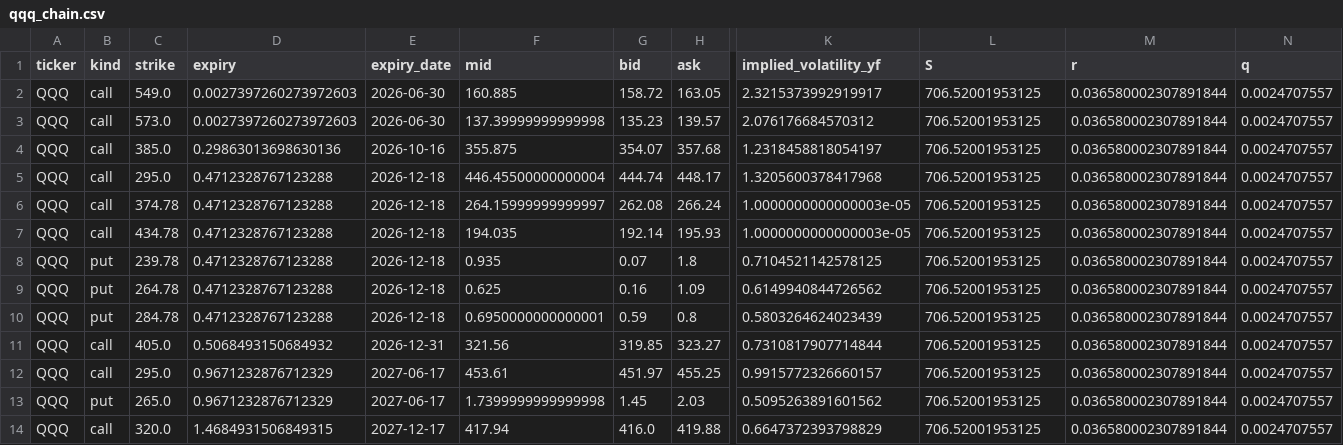
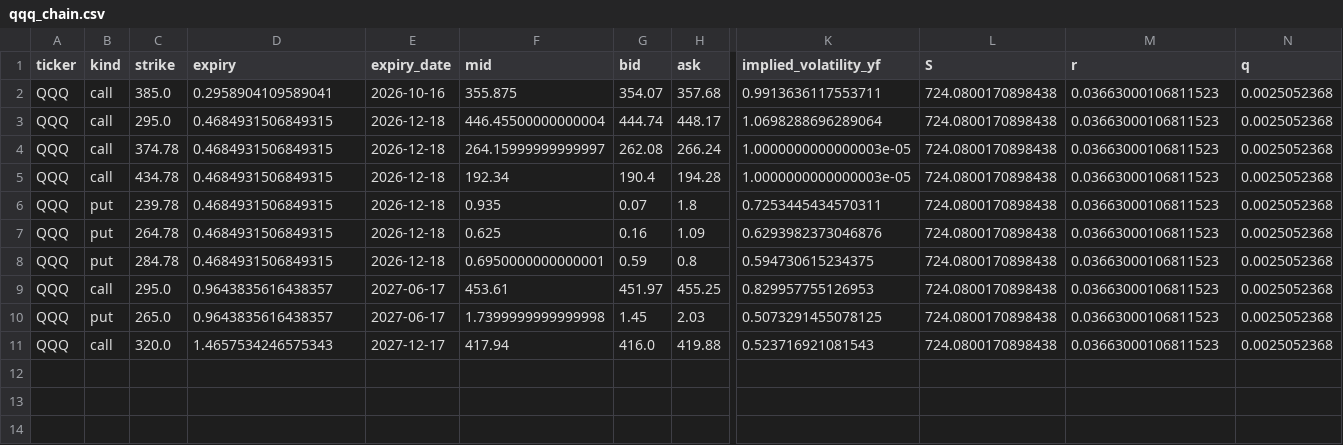
Before and after one commit to jaamesm/options-pricer, a CSV file: data/qqq_chain.csv, drawn as a sheet; only a part is shown, gaps mark what is left out; removed rows and columns are numbered as before the commit, all else as after; rows hold the shown columns only; the diff names each change by its address in the sheet, - before the commit and + after, or states it on an @@ line.

```diff
--- a/data/qqq_chain.csv
+++ b/data/qqq_chain.csv
-row 2: QQQ | call | 549.0 | 0.0027397260273972603 | 2026-06-30 | 160.885 | 158.72 | 163.05 | 2.3215373992919917 | 706.52001953125 | 0.036580002307891844 | 0.0024707557
-row 3: QQQ | call | 573.0 | 0.0027397260273972603 | 2026-06-30 | 137.39999999999998 | 135.23 | 139.57 | 2.076176684570312 | 706.52001953125 | 0.036580002307891844 | 0.0024707557
-D2 (expiry): 0.29863013698630136
+D2 (expiry): 0.2958904109589041
-K2 (implied_volatility_yf): 1.2318458818054197
+K2 (implied_volatility_yf): 0.9913636117553711
-L2:L8 (S): 706.52001953125
+L2:L8 (S): 724.0800170898438
-M2:M8 (r): 0.036580002307891844
+M2:M8 (r): 0.03663000106811523
-N2:N8 (q): 0.0024707557
+N2:N8 (q): 0.0025052368
-D3:D8 (expiry): 0.4712328767123288
+D3:D8 (expiry): 0.4684931506849315
-K3 (implied_volatility_yf): 1.3205600378417968
+K3 (implied_volatility_yf): 1.0698288696289064
-F5 (mid): 194.035
+F5 (mid): 192.34
-G5 (bid): 192.14
+G5 (bid): 190.4
-H5 (ask): 195.93
+H5 (ask): 194.28
-K6 (implied_volatility_yf): 0.7104521142578125
+K6 (implied_volatility_yf): 0.7253445434570311
-K7 (implied_volatility_yf): 0.6149940844726562
+K7 (implied_volatility_yf): 0.6293982373046876
-K8 (implied_volatility_yf): 0.5803264624023439
+K8 (implied_volatility_yf): 0.594730615234375
-row 11: QQQ | call | 405.0 | 0.5068493150684932 | 2026-12-31 | 321.56 | 319.85 | 323.27 | 0.7310817907714844 | 706.52001953125 | 0.036580002307891844 | 0.0024707557
-D9:D10 (expiry): 0.9671232876712329
+D9:D10 (expiry): 0.9643835616438357
-K9 (implied_volatility_yf): 0.9915772326660157
+K9 (implied_volatility_yf): 0.829957755126953
-L9:L11 (S): 706.52001953125
+L9:L11 (S): 724.0800170898438
-M9:M11 (r): 0.036580002307891844
+M9:M11 (r): 0.03663000106811523
-N9:N11 (q): 0.0024707557
+N9:N11 (q): 0.0025052368
-K10 (implied_volatility_yf): 0.5095263891601562
+K10 (implied_volatility_yf): 0.5073291455078125
-D11 (expiry): 1.4684931506849315
+D11 (expiry): 1.4657534246575343
-K11 (implied_volatility_yf): 0.6647372393798829
+K11 (implied_volatility_yf): 0.523716921081543
```
Also changed, not shown: data/gld_chain.csv, data/nvda_chain.csv, 14 other files.
